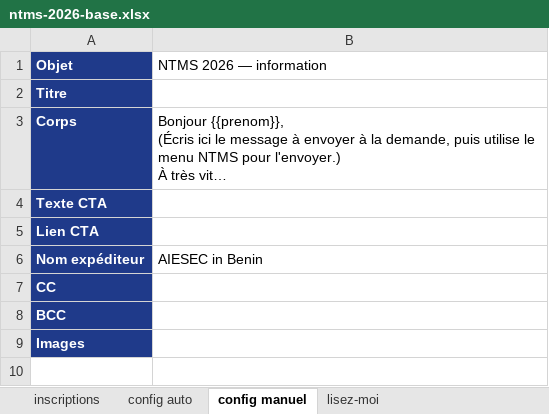
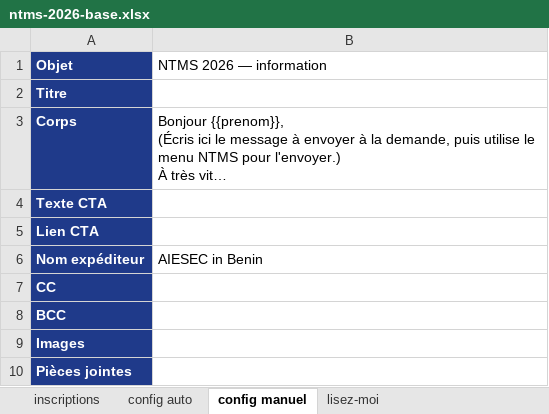
Before and after one commit to hantanHugues/NTMS_2026, an Excel workbook: sheets/ntms-2026-base.xlsx, sheet config manuel, drawn as a sheet; long unchanged cells end in …; values as stored, in another font and other column widths than the file's, no borders; the diff names each change by its address in the sheet, - before the commit and + after, or states it on an @@ line.

Commit message:
Chiffres d'AIESEC in Benin, date du compte à rebours, pièces jointes
- constat : 4 représentations locales et 1000+ jeunes touchés, en plus
  des 20 ans ; trois colonnes sur ordinateur, trois bandes sur téléphone
- compte à rebours : date réglable par NEXT_PUBLIC_DATE_NTMS
- mails : ligne « Pièces jointes » dans les deux onglets de réglage ;
  le fichier est téléchargé par son lien, sans autorisation Drive
- réglages : une adresse collée en lien enrichi est désormais lue

```diff
--- a/sheets/ntms-2026-base.xlsx (sheet config manuel)
+++ b/sheets/ntms-2026-base.xlsx (sheet config manuel)
+row 10: Pièces jointes
```
Also changed, not shown: sheet lisez-moi, sheet config auto, 5 other files.
